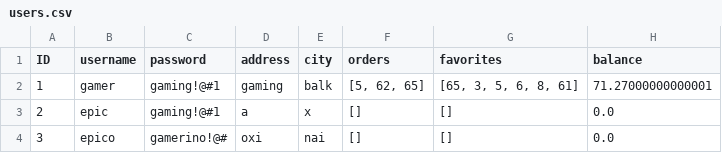
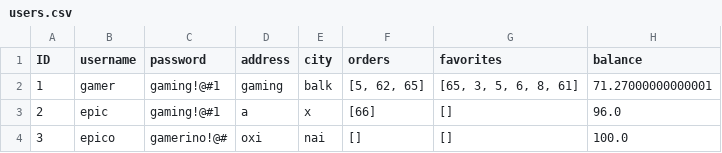
Before and after one commit to wallmenis/python-assignment-book-library, a CSV file: data/users.csv, drawn as a sheet.

```diff
--- a/data/users.csv
+++ b/data/users.csv
@@ -2,3 +2,3 @@ ID,username,password,address,city,orders,favorites,balance
 1,gamer,gaming!@#1,gaming,balk,"[5, 62, 65]","[65, 3, 5, 6, 8, 61]",71.27000000000001
-2,epic,gaming!@#1,a,x,[],[],0.0
-3,epico,gamerino!@#,oxi,nai,[],[],0.0
+2,epic,gaming!@#1,a,x,[66],[],96.0
+3,epico,gamerino!@#,oxi,nai,[],[],100.0
```
Also changed, not shown: data/books.csv, 3 other files.
